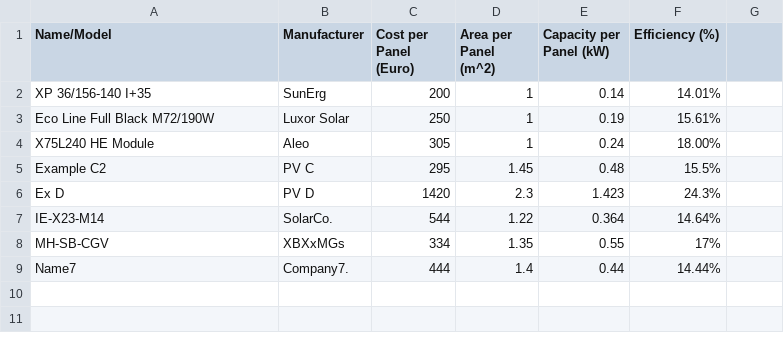
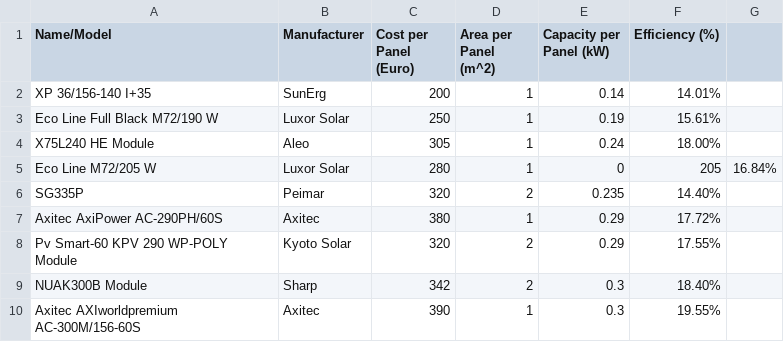
Before and after one commit to tjcoppola234/UNDP_Albania_Solar_Calculator, a CSV file: public/data/SolarPanelData.csv, drawn as a sheet.

```diff
--- a/public/data/SolarPanelData.csv
+++ b/public/data/SolarPanelData.csv
@@ -2,8 +2,9 @@ Name/Model,Manufacturer,Cost per Panel (Euro),Area per Panel (m^2),Capacity per
 XP 36/156-140 I+35,SunErg,200,1,0.14,14.01%
-Eco Line Full Black M72/190W,Luxor Solar,250,1,0.19,15.61%
+Eco Line Full Black M72/190 W,Luxor Solar,250,1,0.19,15.61%
 X75L240 HE Module,Aleo,305,1,0.24,18.00%
-Example C2,PV C,295,1.45,0.48,15.5%
-Ex D,PV D,1420,2.3,1.423,24.3%
-IE-X23-M14,SolarCo.,544,1.22,0.364,14.64%
-MH-SB-CGV,XBXxMGs,334,1.35,0.55,17%
-Name7,Company7.,444,1.4,0.44,14.44%
+Eco Line M72/205 W,Luxor Solar,280,1,0,205,16.84%
+SG335P,Peimar,320,2,0.235,14.40%
+Axitec AxiPower AC-290PH/60S,Axitec,380,1,0.29,17.72%
+Pv Smart-60 KPV 290 WP-POLY Module,Kyoto Solar,320,2,0.29,17.55%
+NUAK300B Module,Sharp,342,2,0.3,18.40%
+Axitec AXIworldpremium AC-300M/156-60S,Axitec,390,1,0.3,19.55%
```
Also changed, not shown: 4 other files.
